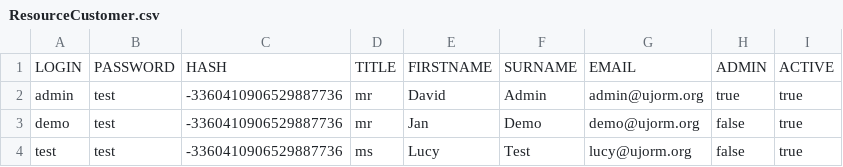
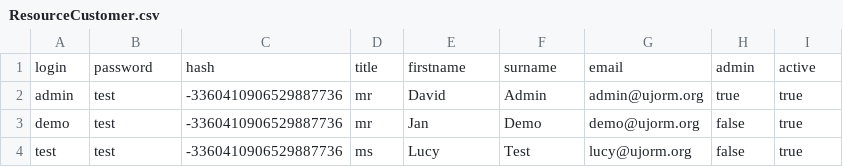
Before and after one commit to pponec/ujorm, a CSV file: samples/wicket/src/main/java/org/ujorm/hotels/config/demoData/ResourceCustomer.csv, drawn as a sheet; removed rows and columns are numbered as before the commit, all else as after; the diff names each change by its address in the sheet, - before the commit and + after, or states it on an @@ line.

Commit message:
HOTELS: bug fixing

```diff
--- a/samples/wicket/src/main/java/org/ujorm/hotels/config/demoData/ResourceCustomer.csv
+++ b/samples/wicket/src/main/java/org/ujorm/hotels/config/demoData/ResourceCustomer.csv
-row 1: LOGIN | PASSWORD | HASH | TITLE | FIRSTNAME | SURNAME | EMAIL | ADMIN | ACTIVE
+row 1: login | password | hash | title | firstname | surname | email | admin | active
```
Also changed, not shown: 1 other file.
